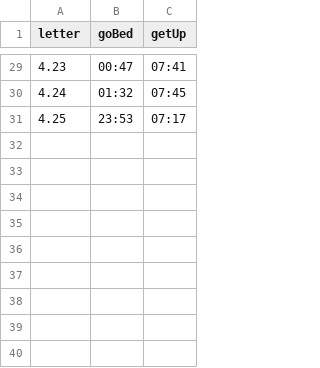
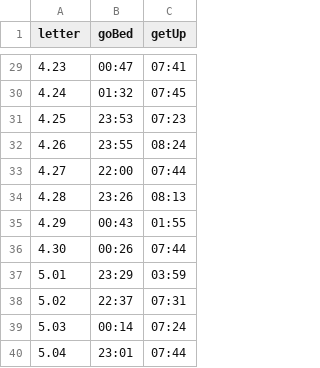
Before and after one commit to ChenYaooooo/myweb2017, a TSV file: example/public/data/17-04.tsv, drawn as a sheet; only a part is shown, gaps mark what is left out.

Commit message:
commit 0504

```diff
--- a/example/public/data/17-04.tsv
+++ b/example/public/data/17-04.tsv
@@ -30,2 +30,11 @@ letter	goBed	getUp
 4.24	01:32	07:45
-4.25	23:53	07:17
+4.25	23:53	07:23
+4.26	23:55	08:24
+4.27	22:00	07:44
+4.28	23:26	08:13
+4.29	00:43	01:55
+4.30	00:26	07:44
+5.01	23:29	03:59
+5.02	22:37	07:31
+5.03	00:14	07:24
+5.04	23:01	07:44
```
